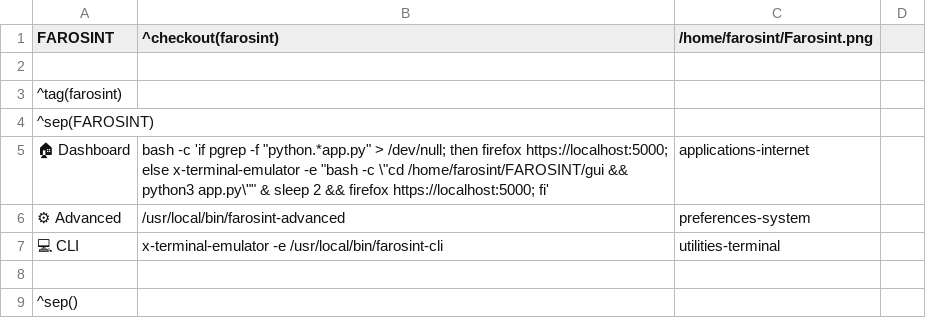
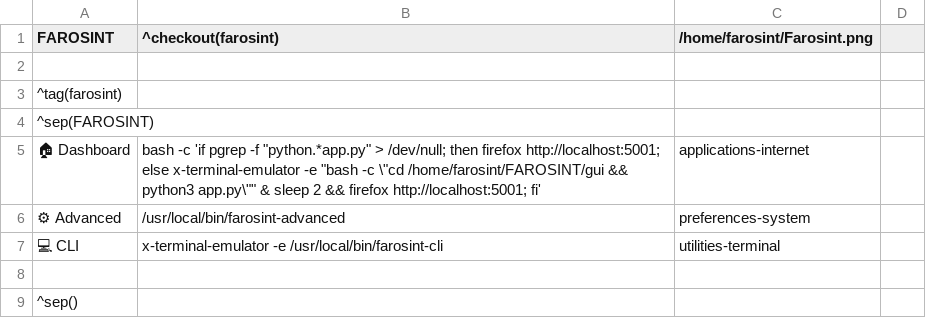
Before and after one commit to 3breiten/Farosint, a CSV file: system/jgmenu/farosint-menu.csv, drawn as a sheet; only a part is shown; the diff names each change by its address in the sheet, - before the commit and + after, or states it on an @@ line.

Commit message:
fix: HTTP on port 5001 (default/menu), HTTPS on 5000 (optional manual)

```diff
--- a/system/jgmenu/farosint-menu.csv
+++ b/system/jgmenu/farosint-menu.csv
-B5 (^checkout(farosint)): …then firefox https://localhost:5000; else x-terminal-emulator -e "bash -c \"cd /home/farosint/FAROSINT/gui && python3 app.py\"" & sleep 2 && firefox https://localhost:5000; fi'
+B5 (^checkout(farosint)): …then firefox http://localhost:5001; else x-terminal-emulator -e "bash -c \"cd /home/farosint/FAROSINT/gui && python3 app.py\"" & sleep 2 && firefox http://localhost:5001; fi'
```
Also changed, not shown: 6 other files.
